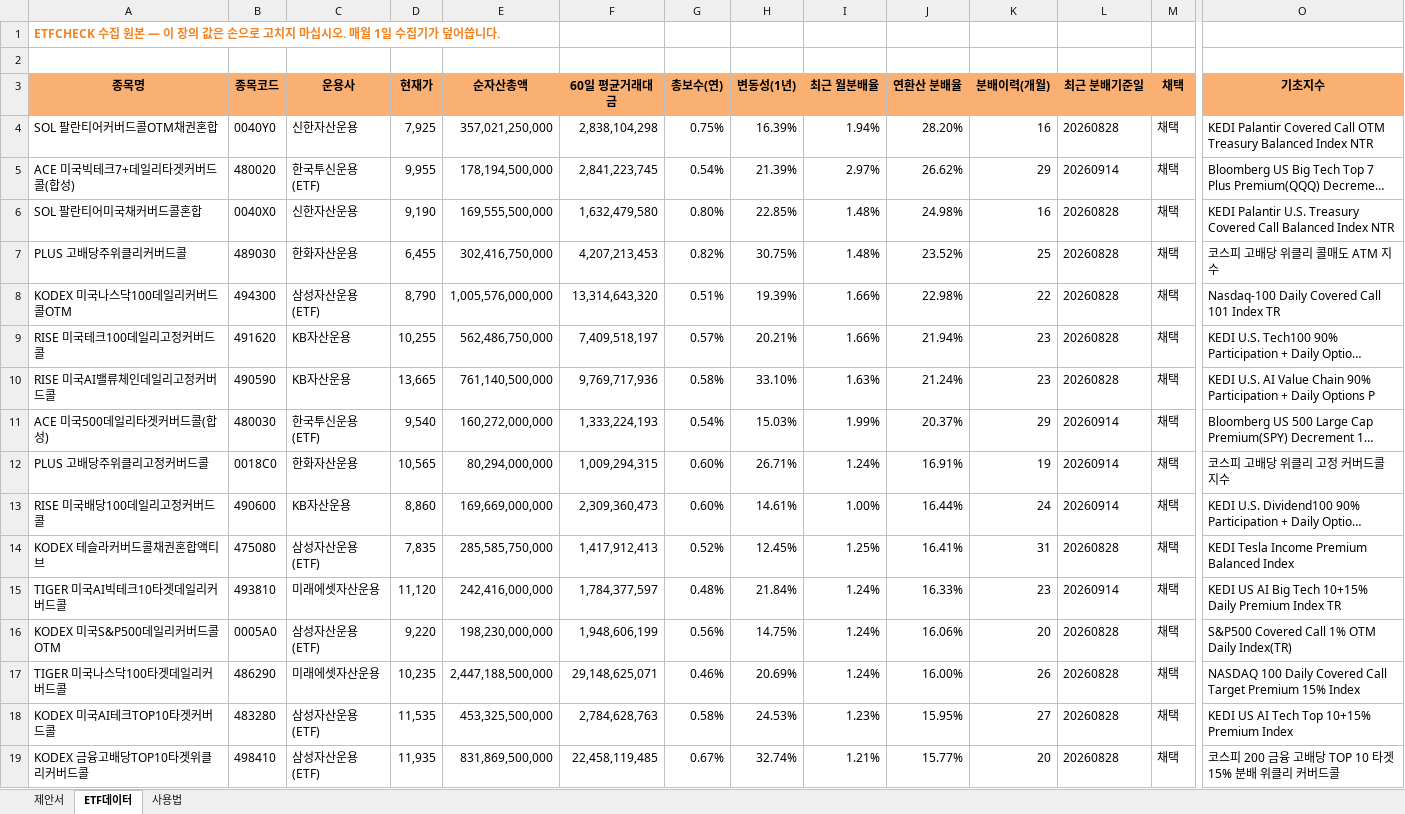
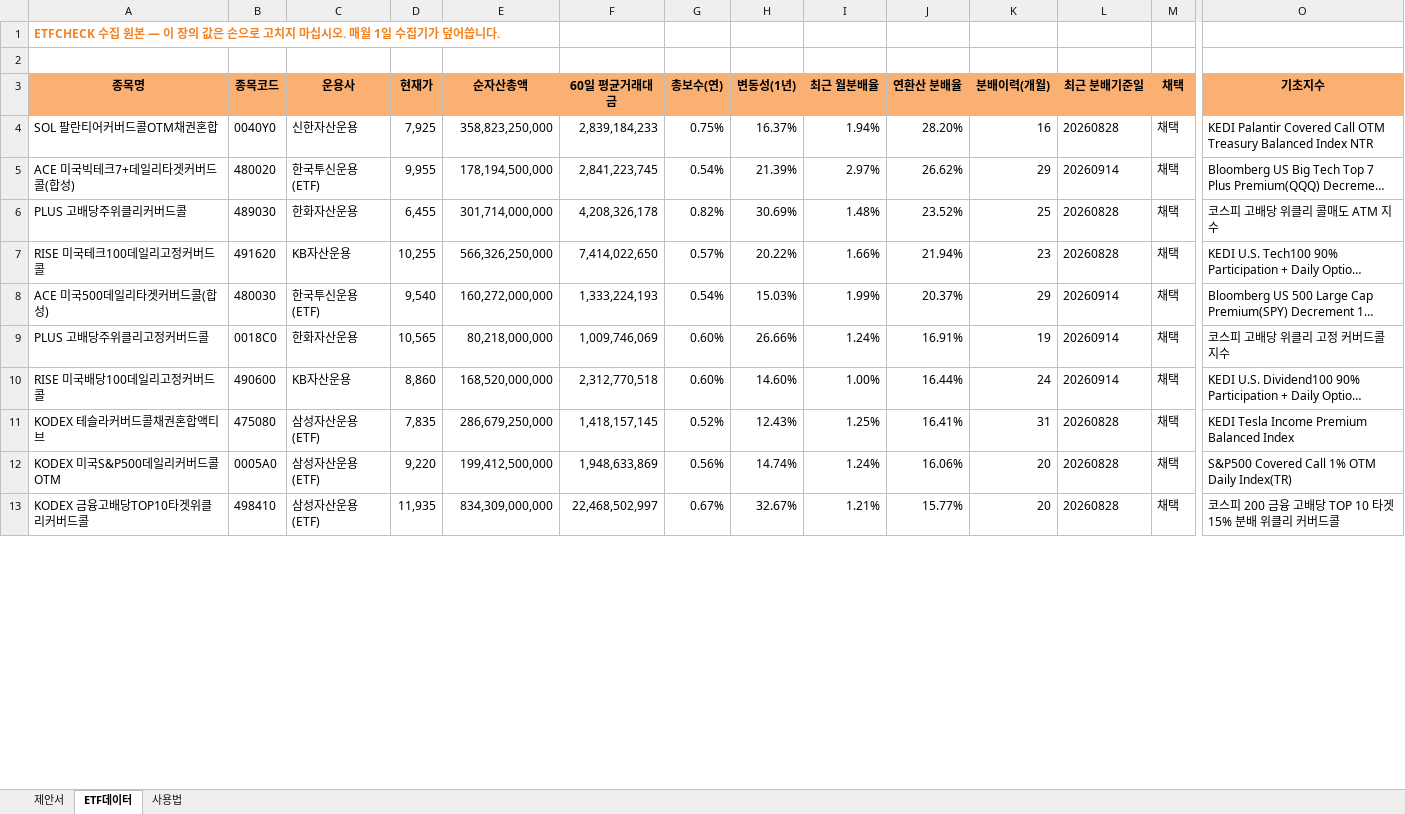
Before and after one commit to hanaroline/work_1, an Excel workbook: 고객제안서_월배당ETF.xlsx, sheet ETF데이터, drawn as a sheet; only a part is shown, gaps mark what is left out; long unchanged cells end in …; values as stored, in another font and other column widths than the file's, no borders; removed rows and columns are numbered as before the commit, all else as after; rows hold the shown columns only; the diff covers the shown part only; the diff names each change by its address in the sheet, - before the commit and + after, or states it on an @@ line.

```diff
--- a/고객제안서_월배당ETF.xlsx (sheet ETF데이터)
+++ b/고객제안서_월배당ETF.xlsx (sheet ETF데이터)
-E4 (순자산총액): 357,021,250,000
+E4 (순자산총액): 358,823,250,000
-F4 (60일 평균거래대금): 2,838,104,298
+F4 (60일 평균거래대금): 2,839,184,233
-H4 (변동성(1년)): 16.39%
+H4 (변동성(1년)): 16.37%
-row 6: SOL 팔란티어미국채커버드콜혼합 | 0040X0 | 신한자산운용 | 9,190 | 169,555,500,000 | 1,632,479,580 | 0.80% | 22.85% | 1.48% | 24.98% | 16 | 20260828 | 채택 | KEDI Palantir U.S. Treasury Covered Call Balanced Index NTR
-E6 (순자산총액): 302,416,750,000
+E6 (순자산총액): 301,714,000,000
-F6 (60일 평균거래대금): 4,207,213,453
+F6 (60일 평균거래대금): 4,208,326,178
-H6 (변동성(1년)): 30.75%
+H6 (변동성(1년)): 30.69%
-row 8: KODEX 미국나스닥100데일리커버드콜OTM | 494300 | 삼성자산운용(ETF) | 8,790 | 1,005,576,000,000 | 13,314,643,320 | 0.51% | 19.39% | 1.66% | 22.98% | 22 | 20260828 | 채택 | Nasdaq-100 Daily Covered Call 101 Index TR
-E7 (순자산총액): 562,486,750,000
+E7 (순자산총액): 566,326,250,000
-F7 (60일 평균거래대금): 7,409,518,197
+F7 (60일 평균거래대금): 7,414,022,650
-H7 (변동성(1년)): 20.21%
+H7 (변동성(1년)): 20.22%
-row 10: RISE 미국AI밸류체인데일리고정커버드콜 | 490590 | KB자산운용 | 13,665 | 761,140,500,000 | 9,769,717,936 | 0.58% | 33.10% | 1.63% | 21.24% | 23 | 20260828 | 채택 | KEDI U.S. AI Value Chain 90% Participation + Daily Options P
-E9 (순자산총액): 80,294,000,000
+E9 (순자산총액): 80,218,000,000
-F9 (60일 평균거래대금): 1,009,294,315
+F9 (60일 평균거래대금): 1,009,746,069
-H9 (변동성(1년)): 26.71%
+H9 (변동성(1년)): 26.66%
-E10 (순자산총액): 169,669,000,000
+E10 (순자산총액): 168,520,000,000
-F10 (60일 평균거래대금): 2,309,360,473
+F10 (60일 평균거래대금): 2,312,770,518
-H10 (변동성(1년)): 14.61%
+H10 (변동성(1년)): 14.60%
-E11 (순자산총액): 285,585,750,000
+E11 (순자산총액): 286,679,250,000
-F11 (60일 평균거래대금): 1,417,912,413
+F11 (60일 평균거래대금): 1,418,157,145
-H11 (변동성(1년)): 12.45%
+H11 (변동성(1년)): 12.43%
-row 15: TIGER 미국AI빅테크10타겟데일리커버드콜 | 493810 | 미래에셋자산운용 | 11,120 | 242,416,000,000 | 1,784,377,597 | 0.48% | 21.84% | 1.24% | 16.33% | 23 | 20260914 | 채택 | KEDI US AI Big Tech 10+15% Daily Premium Index TR
-E12 (순자산총액): 198,230,000,000
+E12 (순자산총액): 199,412,500,000
-F12 (60일 평균거래대금): 1,948,606,199
+F12 (60일 평균거래대금): 1,948,633,869
-H12 (변동성(1년)): 14.75%
+H12 (변동성(1년)): 14.74%
-row 17: TIGER 미국나스닥100타겟데일리커버드콜 | 486290 | 미래에셋자산운용 | 10,235 | 2,447,188,500,000 | 29,148,625,071 | 0.46% | 20.69% | 1.24% | 16.00% | 26 | 20260828 | 채택 | NASDAQ 100 Daily Covered Call Target Premium 15% Index
-row 18: KODEX 미국AI테크TOP10타겟커버드콜 | 483280 | 삼성자산운용(ETF) | 11,535 | 453,325,500,000 | 2,784,628,763 | 0.58% | 24.53% | 1.23% | 15.95% | 27 | 20260828 | 채택 | KEDI US AI Tech Top 10+15% Premium Index
-E13 (순자산총액): 831,869,500,000
+E13 (순자산총액): 834,309,000,000
-F13 (60일 평균거래대금): 22,458,119,485
+F13 (60일 평균거래대금): 22,468,502,997
-H13 (변동성(1년)): 32.74%
+H13 (변동성(1년)): 32.67%
```
Also changed, not shown: 21 added rows, 15 removed rows and 427 edited cells elsewhere in this sheet, sheet 제안서, sheet 사용법, hidden cells, 2 other files.
